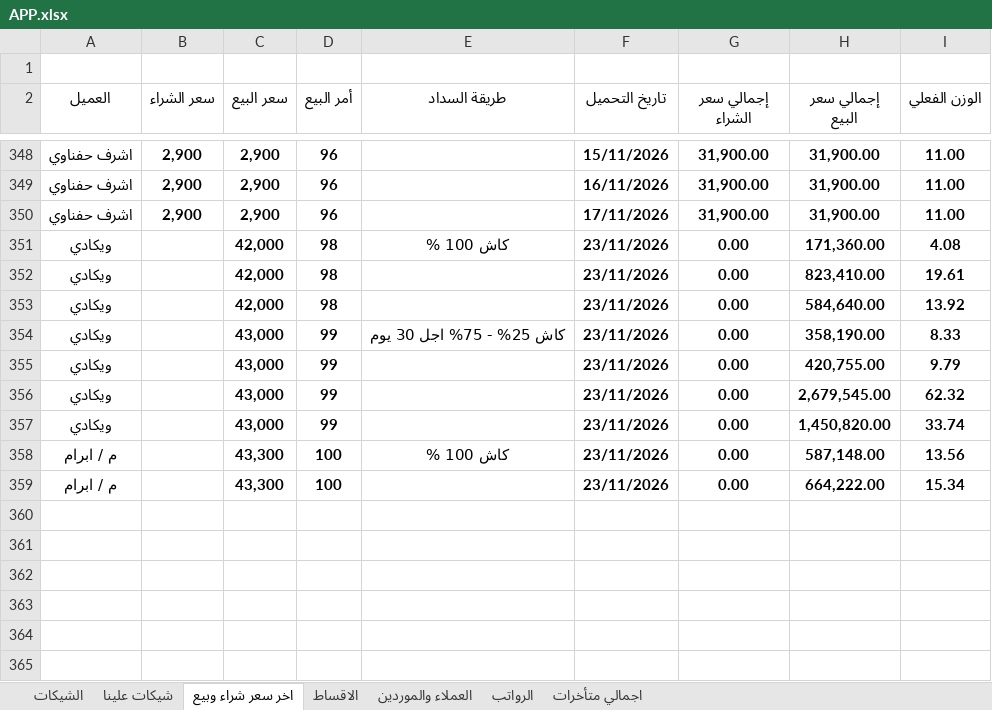
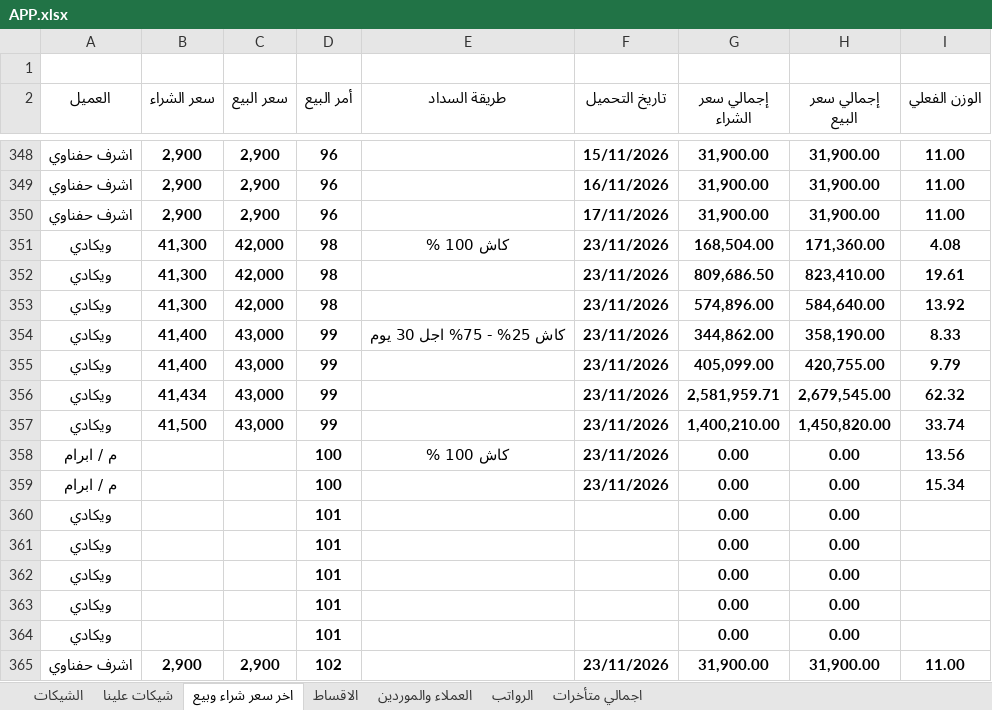
Before and after one commit to ah7306771-lang/ChillOut-Construction-app, an Excel workbook: APP.xlsx, sheet اخر سعر شراء وبيع, drawn as a sheet; only a part is shown, gaps mark what is left out; values as stored, in another font and other column widths than the file's, no borders; the diff names each change by its address in the sheet, - before the commit and + after, or states it on an @@ line.

Commit message:
Auto-update APP.xlsx from Excel

```diff
--- a/APP.xlsx (sheet اخر سعر شراء وبيع)
+++ b/APP.xlsx (sheet اخر سعر شراء وبيع)
-B351:B353 (سعر الشراء): (empty)
+B351:B353 (سعر الشراء): 41,300
-G351 (إجمالي سعر الشراء): 0.00
+G351 (إجمالي سعر الشراء): 168,504.00
-G352 (إجمالي سعر الشراء): 0.00
+G352 (إجمالي سعر الشراء): 809,686.50
-G353 (إجمالي سعر الشراء): 0.00
+G353 (إجمالي سعر الشراء): 574,896.00
-B354:B355 (سعر الشراء): (empty)
+B354:B355 (سعر الشراء): 41,400
-G354 (إجمالي سعر الشراء): 0.00
+G354 (إجمالي سعر الشراء): 344,862.00
-G355 (إجمالي سعر الشراء): 0.00
+G355 (إجمالي سعر الشراء): 405,099.00
-B356 (سعر الشراء): (empty)
+B356 (سعر الشراء): 41,434
-G356 (إجمالي سعر الشراء): 0.00
+G356 (إجمالي سعر الشراء): 2,581,959.71
-B357 (سعر الشراء): (empty)
+B357 (سعر الشراء): 41,500
-G357 (إجمالي سعر الشراء): 0.00
+G357 (إجمالي سعر الشراء): 1,400,210.00
-C358:C359 (سعر البيع): 43,300
+C358:C359 (سعر البيع): (empty)
-H358 (إجمالي سعر البيع): 587,148.00
+H358 (إجمالي سعر البيع): 0.00
-H359 (إجمالي سعر البيع): 664,222.00
+H359 (إجمالي سعر البيع): 0.00
+row 360: ويكادي |  |  | 101 |  |  | 0.00 | 0.00
+row 361: ويكادي |  |  | 101 |  |  | 0.00 | 0.00
+row 362: ويكادي |  |  | 101 |  |  | 0.00 | 0.00
+row 363: ويكادي |  |  | 101 |  |  | 0.00 | 0.00
+row 364: ويكادي |  |  | 101 |  |  | 0.00 | 0.00
+row 365: اشرف حفناوي | 2,900 | 2,900 | 102 |  | 23/11/2026 | 31,900.00 | 31,900.00 | 11.00
```
Also changed, not shown: sheet العملاء والموردين, sheet الشيكات, sheet اجمالي متأخرات.
